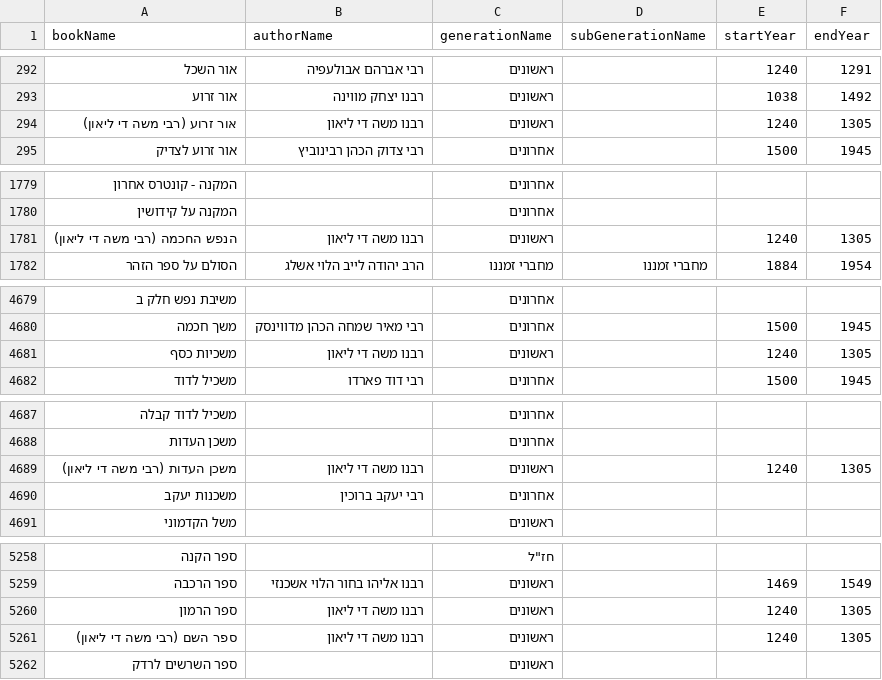
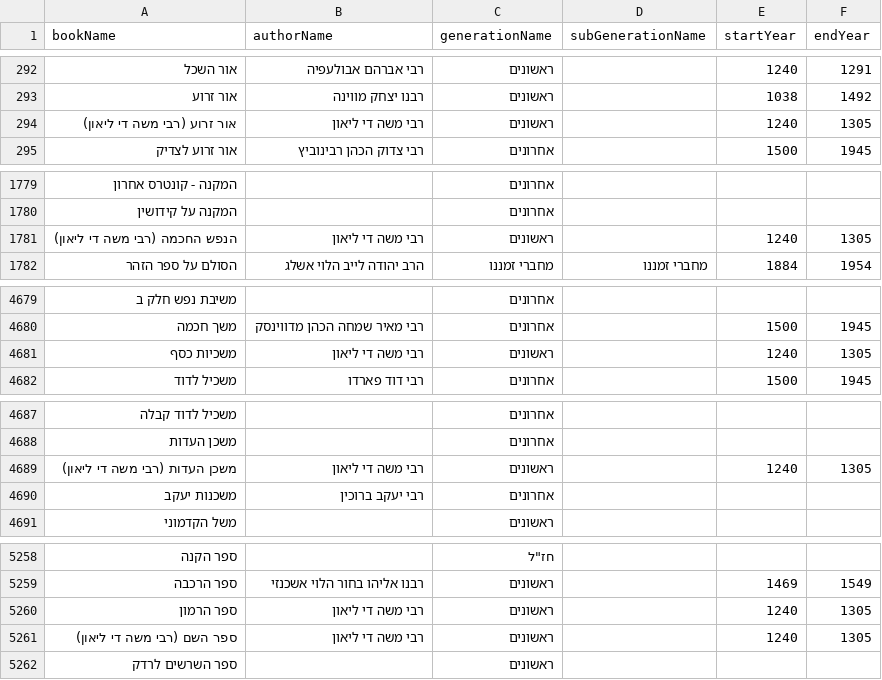
Before and after one commit to Otzaria/otzaria-library, a CSV file: ForDB/book_info.csv, drawn as a sheet; only a part is shown, gaps mark what is left out; the diff covers the shown part only.

```diff
--- a/ForDB/book_info.csv
+++ b/ForDB/book_info.csv
@@ -293,3 +293,3 @@ bookName,authorName,generationName,subGenerationName,startYear,endYear
 "אור זרוע","רבנו יצחק מווינה","ראשונים","","1038","1492"
-"אור זרוע (רבי משה די ליאון)","רבנו משה די ליאון","ראשונים","","1240","1305"
+"אור זרוע (רבי משה די ליאון)","רבי משה די ליאון","ראשונים","","1240","1305"
 "אור זרוע לצדיק","רבי צדוק הכהן רבינוביץ","אחרונים","","1500","1945"
@@ -1780,3 +1780,3 @@ bookName,authorName,generationName,subGenerationName,startYear,endYear
 "המקנה על קידושין","","אחרונים","","",""
-"הנפש החכמה (רבי משה די ליאון)","רבנו משה די ליאון","ראשונים","","1240","1305"
+"הנפש החכמה (רבי משה די ליאון)","רבי משה די ליאון","ראשונים","","1240","1305"
 "הסולם על ספר הזהר","הרב יהודה לייב הלוי אשלג","מחברי זמננו","מחברי זמננו","1884","1954"
@@ -4680,3 +4680,3 @@ bookName,authorName,generationName,subGenerationName,startYear,endYear
 "משך חכמה","רבי מאיר שמחה הכהן מדווינסק","אחרונים","","1500","1945"
-"משכיות כסף","רבנו משה די ליאון","ראשונים","","1240","1305"
+"משכיות כסף","רבי משה די ליאון","ראשונים","","1240","1305"
 "משכיל לדוד","רבי דוד פארדו","אחרונים","","1500","1945"
@@ -4688,3 +4688,3 @@ bookName,authorName,generationName,subGenerationName,startYear,endYear
 "משכן העדות","","אחרונים","","",""
-"משכן העדות (רבי משה די ליאון)","רבנו משה די ליאון","ראשונים","","1240","1305"
+"משכן העדות (רבי משה די ליאון)","רבי משה די ליאון","ראשונים","","1240","1305"
 "משכנות יעקב","רבי יעקב ברוכין","אחרונים","","",""
@@ -5259,4 +5259,4 @@ bookName,authorName,generationName,subGenerationName,startYear,endYear
 "ספר הרכבה","רבנו אליהו בחור הלוי אשכנזי","ראשונים","","1469","1549"
-"ספר הרמון","רבנו משה די ליאון","ראשונים","","1240","1305"
-"ספר השם (רבי משה די ליאון)","רבנו משה די ליאון","ראשונים","","1240","1305"
+"ספר הרמון","רבי משה די ליאון","ראשונים","","1240","1305"
+"ספר השם (רבי משה די ליאון)","רבי משה די ליאון","ראשונים","","1240","1305"
 "ספר השרשים לרדק","","ראשונים","","",""
```
Also changed, not shown: 5 edited cells elsewhere in this file, 14 other files.
